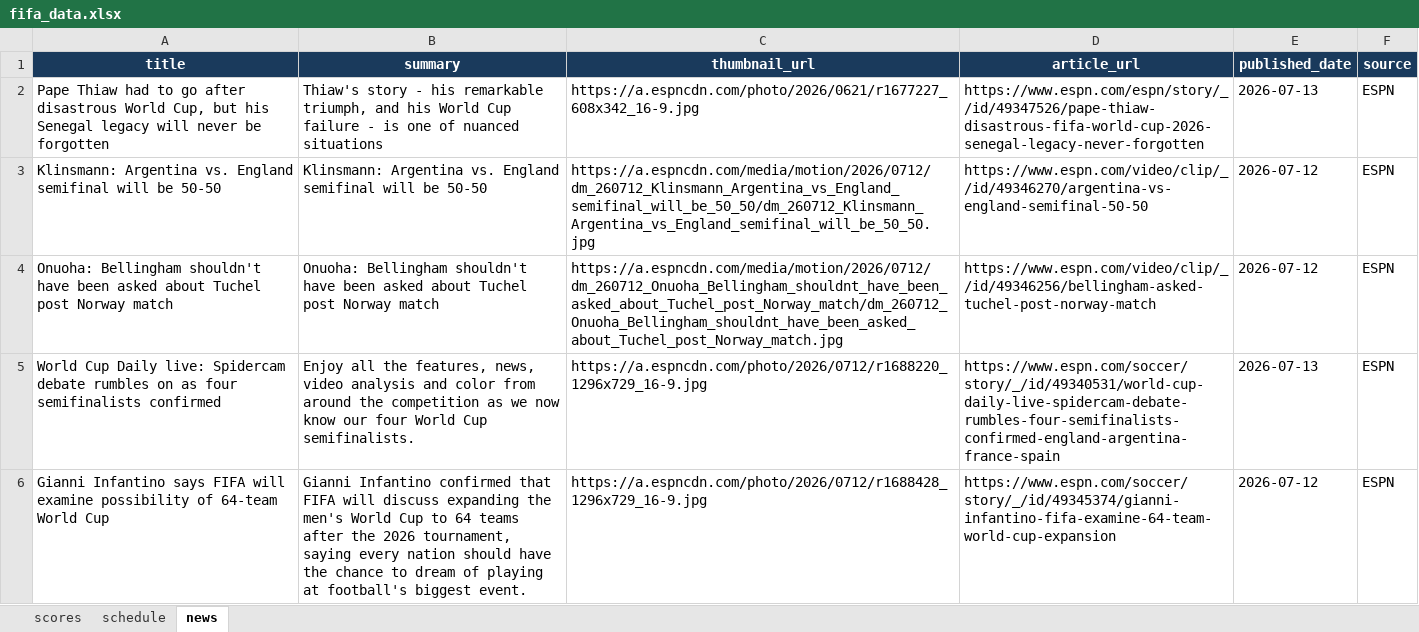
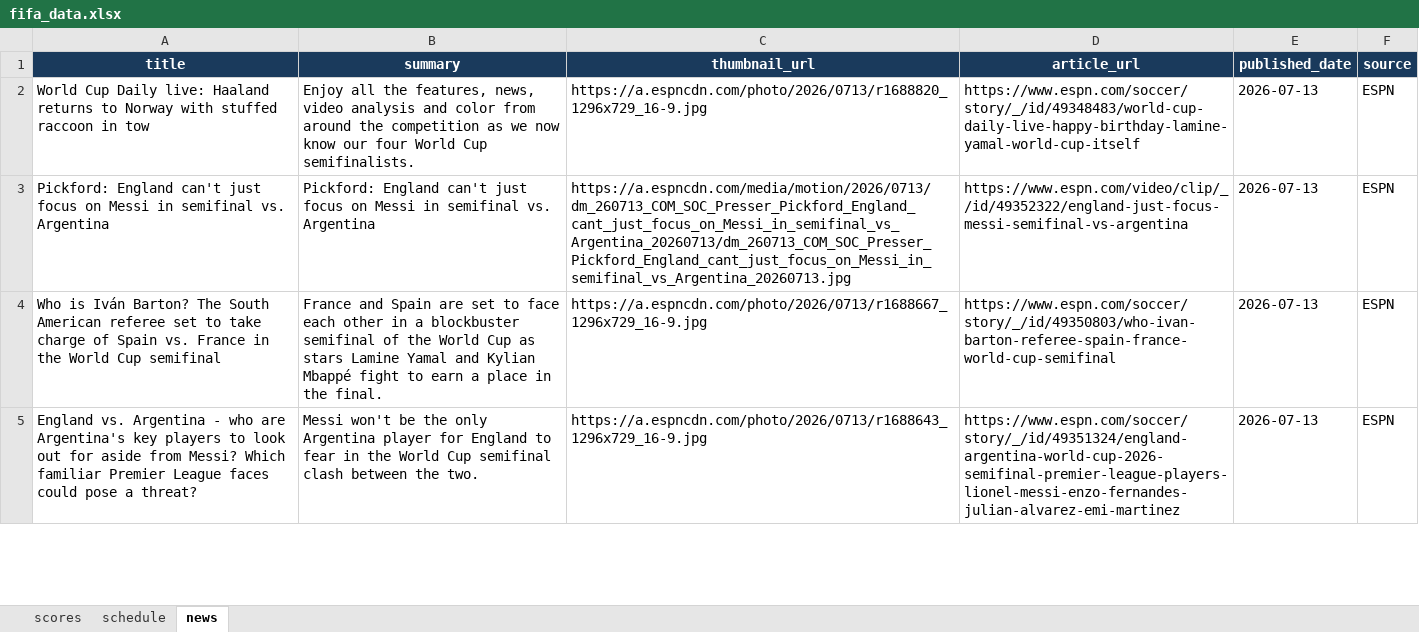
Before and after one commit to bibhu2020/media, an Excel workbook: fifa/fifa_data.xlsx, sheet news, drawn as a sheet; only a part is shown; values as stored, in another font and other column widths than the file's, no borders; removed rows and columns are numbered as before the commit, all else as after; the diff covers the shown part only; the diff names each change by its address in the sheet, - before the commit and + after, or states it on an @@ line.

Commit message:
chore: update FIFA World Cup 2026 data

```diff
--- a/fifa/fifa_data.xlsx (sheet news)
+++ b/fifa/fifa_data.xlsx (sheet news)
-A2 (title): Pape Thiaw had to go after disastrous World Cup, but his Senegal legacy will never be forgotten
+A2 (title): World Cup Daily live: Haaland returns to Norway with stuffed raccoon in tow
-B2 (summary): Thiaw's story - his remarkable triumph, and his World Cup failure - is one of nuanced situations
+B2 (summary): Enjoy all the features, news, video analysis and color from around the competition as we now know our four World Cup semifinalists.
-C2 (thumbnail_url): https://a.espncdn.com/photo/2026/0621/r1677227_608x342_16-9.jpg
+C2 (thumbnail_url): https://a.espncdn.com/photo/2026/0713/r1688820_1296x729_16-9.jpg
-D2 (article_url): https://www.espn.com/espn/story/_/id/49347526/pape-thiaw-disastrous-fifa-world-cup-2026-senegal-legacy-never-forgotten
+D2 (article_url): https://www.espn.com/soccer/story/_/id/49348483/world-cup-daily-live-happy-birthday-lamine-yamal-world-cup-itself
-A3 (title): Klinsmann: Argentina vs. England semifinal will be 50-50
+A3 (title): Pickford: England can't just focus on Messi in semifinal vs. Argentina
-B3 (summary): Klinsmann: Argentina vs. England semifinal will be 50-50
+B3 (summary): Pickford: England can't just focus on Messi in semifinal vs. Argentina
-C3 (thumbnail_url): https://a.espncdn.com/media/motion/2026/0712/dm_260712_Klinsmann_Argentina_vs_England_semifinal_will_be_50_50/dm_260712_Klinsmann_Argentina_vs_England_semifinal_will_be_50_50.jpg
+C3 (thumbnail_url): https://a.espncdn.com/media/motion/2026/0713/dm_260713_COM_SOC_Presser_Pickford_England_cant_just_focus_on_Messi_in_semifinal_vs_Argentina_20260713/dm_260713_COM_SOC_Presser_Pickford_England_cant_just_focus_on_Messi_in_semifinal_vs_Argentina_20260713.jpg
-D3 (article_url): https://www.espn.com/video/clip/_/id/49346270/argentina-vs-england-semifinal-50-50
+D3 (article_url): https://www.espn.com/video/clip/_/id/49352322/england-just-focus-messi-semifinal-vs-argentina
-E3 (published_date): 2026-07-12
+E3 (published_date): 2026-07-13
-row 4: Onuoha: Bellingham shouldn't have been asked about Tuchel post Norway match | Onuoha: Bellingham shouldn't have been asked about Tuchel post Norway match | https://a.espncdn.com/media/motion/2026/0712/dm_260712_Onuoha_Bellingham_shouldnt_have_been_asked_about_Tuchel_post_Norway_match/dm_260712_Onuoha_Bellingham_shouldnt_have_been_asked_about_Tuchel_post_Norway_match.jpg | https://www.espn.com/video/clip/_/id/49346256/bellingham-asked-tuchel-post-norway-match | 2026-07-12 | ESPN
-A4 (title): World Cup Daily live: Spidercam debate rumbles on as four semifinalists confirmed
+A4 (title): Who is Iván Barton? The South American referee set to take charge of Spain vs. France in the World Cup semifinal
-B4 (summary): Enjoy all the features, news, video analysis and color from around the competition as we now know our four World Cup semifinalists.
+B4 (summary): France and Spain are set to face each other in a blockbuster semifinal of the World Cup as stars Lamine Yamal and Kylian Mbappé fight to earn a place in the final.
-C4 (thumbnail_url): https://a.espncdn.com/photo/2026/0712/r1688220_1296x729_16-9.jpg
+C4 (thumbnail_url): https://a.espncdn.com/photo/2026/0713/r1688667_1296x729_16-9.jpg
-D4 (article_url): https://www.espn.com/soccer/story/_/id/49340531/world-cup-daily-live-spidercam-debate-rumbles-four-semifinalists-confirmed-england-argentina-france-spain
+D4 (article_url): https://www.espn.com/soccer/story/_/id/49350803/who-ivan-barton-referee-spain-france-world-cup-semifinal
-A5 (title): Gianni Infantino says FIFA will examine possibility of 64-team World Cup
+A5 (title): England vs. Argentina - who are Argentina's key players to look out for aside from Messi? Which familiar Premier League faces could pose a threat?
-B5 (summary): Gianni Infantino confirmed that FIFA will discuss expanding the men's World Cup to 64 teams after the 2026 tournament, saying every nation should have the chance to dream of playing at football's biggest event.
+B5 (summary): Messi won't be the only Argentina player for England to fear in the World Cup semifinal clash between the two.
-C5 (thumbnail_url): https://a.espncdn.com/photo/2026/0712/r1688428_1296x729_16-9.jpg
+C5 (thumbnail_url): https://a.espncdn.com/photo/2026/0713/r1688643_1296x729_16-9.jpg
-D5 (article_url): https://www.espn.com/soccer/story/_/id/49345374/gianni-infantino-fifa-examine-64-team-world-cup-expansion
+D5 (article_url): https://www.espn.com/soccer/story/_/id/49351324/england-argentina-world-cup-2026-semifinal-premier-league-players-lionel-messi-enzo-fernandes-julian-alvarez-emi-martinez
-E5 (published_date): 2026-07-12
+E5 (published_date): 2026-07-13
```
Also changed, not shown: 3 added rows, 2 removed rows and 40 edited cells elsewhere in this sheet.
